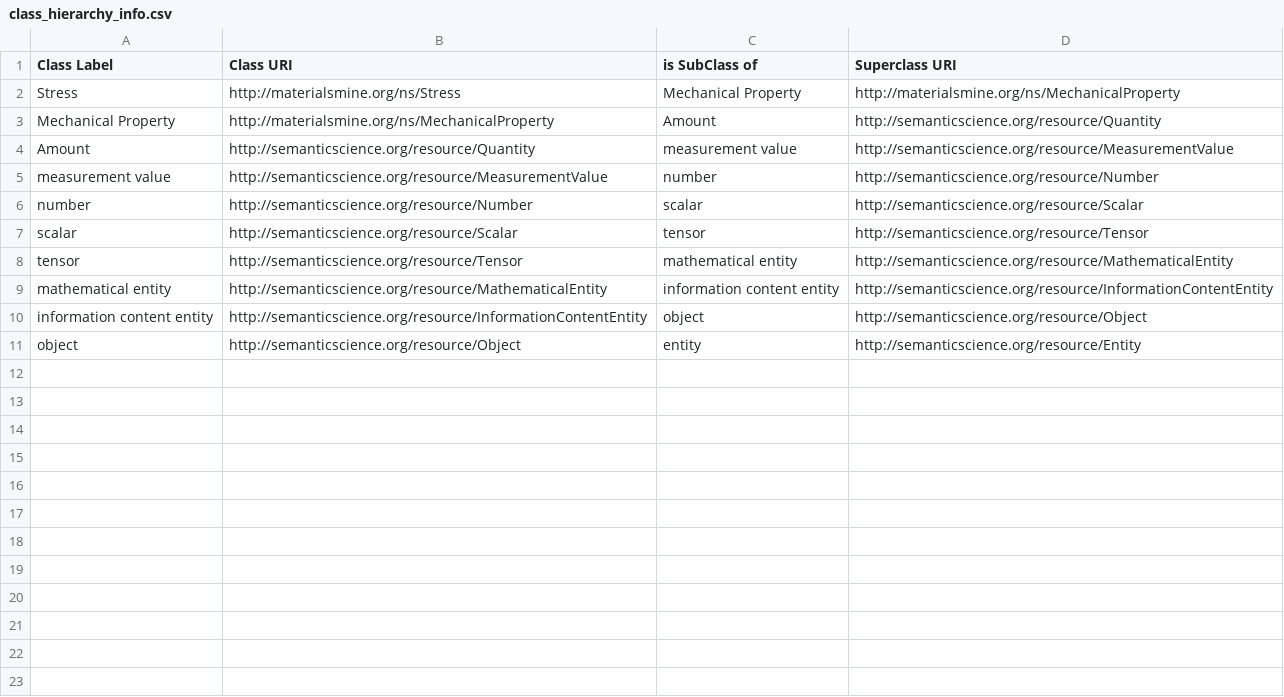
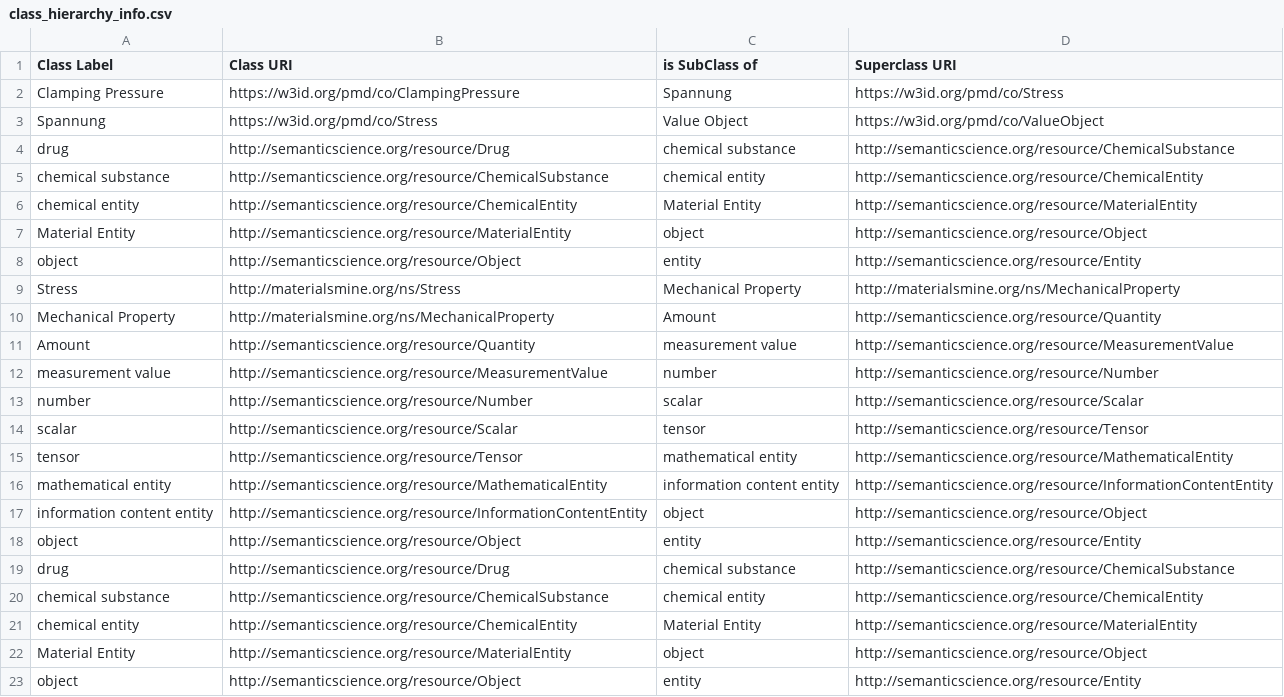
Before and after one commit to teman67/Ontology_Workflow, a CSV file: jupyter_notebooks/new_way_matching/class_hierarchy_info.csv, drawn as a sheet.

```diff
--- a/jupyter_notebooks/new_way_matching/class_hierarchy_info.csv
+++ b/jupyter_notebooks/new_way_matching/class_hierarchy_info.csv
@@ -1,2 +1,9 @@
 Class Label,Class URI,is SubClass of,Superclass URI
+Clamping Pressure,https://w3id.org/pmd/co/ClampingPressure,Spannung,https://w3id.org/pmd/co/Stress
+Spannung,https://w3id.org/pmd/co/Stress,Value Object,https://w3id.org/pmd/co/ValueObject
+drug,http://semanticscience.org/resource/Drug,chemical substance,http://semanticscience.org/resource/ChemicalSubstance
+chemical substance,http://semanticscience.org/resource/ChemicalSubstance,chemical entity,http://semanticscience.org/resource/ChemicalEntity
+chemical entity,http://semanticscience.org/resource/ChemicalEntity,Material Entity,http://semanticscience.org/resource/MaterialEntity
+Material Entity,http://semanticscience.org/resource/MaterialEntity,object,http://semanticscience.org/resource/Object
+object,http://semanticscience.org/resource/Object,entity,http://semanticscience.org/resource/Entity
 Stress,http://materialsmine.org/ns/Stress,Mechanical Property,http://materialsmine.org/ns/MechanicalProperty
@@ -10,2 +17,7 @@ mathematical entity,http://semanticscience.org/resource/MathematicalEntity,infor
 information content entity,http://semanticscience.org/resource/InformationContentEntity,object,http://semanticscience.org/resource/Object
+object,http://semanticscience.org/resource/Object,entity,http://semanticscience.org/resource/Entity
+drug,http://semanticscience.org/resource/Drug,chemical substance,http://semanticscience.org/resource/ChemicalSubstance
+chemical substance,http://semanticscience.org/resource/ChemicalSubstance,chemical entity,http://semanticscience.org/resource/ChemicalEntity
+chemical entity,http://semanticscience.org/resource/ChemicalEntity,Material Entity,http://semanticscience.org/resource/MaterialEntity
+Material Entity,http://semanticscience.org/resource/MaterialEntity,object,http://semanticscience.org/resource/Object
 object,http://semanticscience.org/resource/Object,entity,http://semanticscience.org/resource/Entity
```
Also changed, not shown: jupyter_notebooks/new_way_matching/filtered_info.csv, 1 other file.
